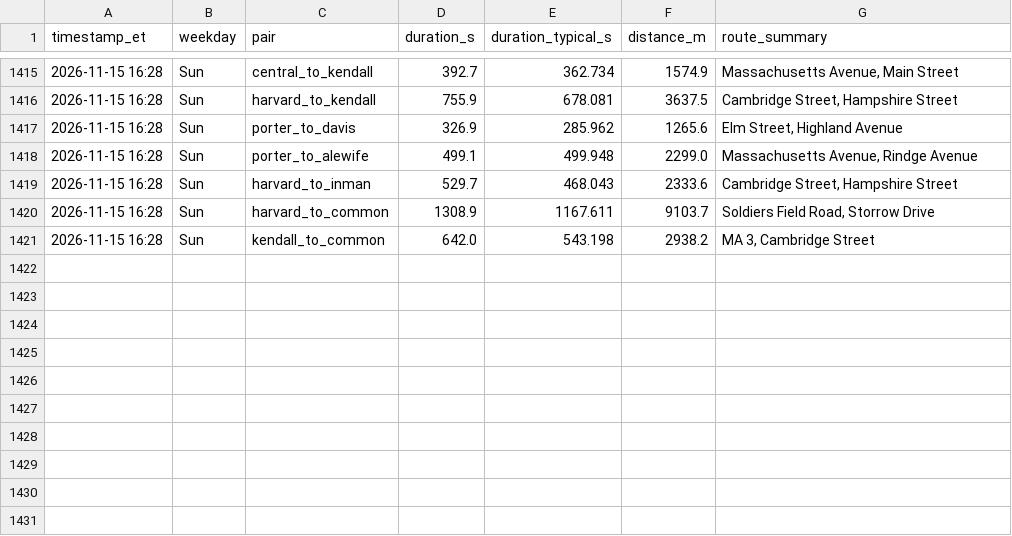
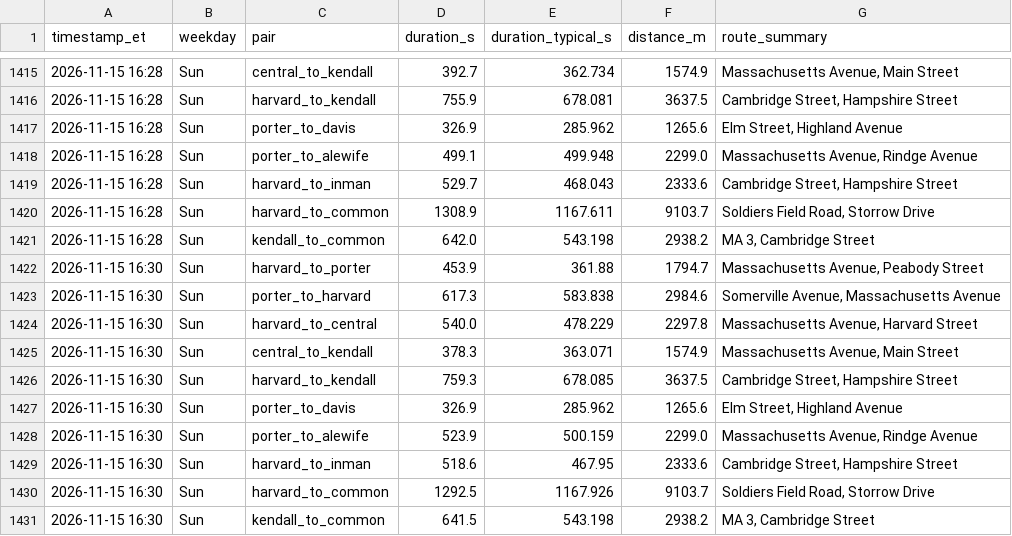
Before and after one commit to sonnywang2005/traffic-harvest, a CSV file: data/travel_times.csv, drawn as a sheet; only a part is shown, gaps mark what is left out; the diff names each change by its address in the sheet, - before the commit and + after, or states it on an @@ line.

Commit message:
harvest 2026-11-15T21:30Z

```diff
--- a/data/travel_times.csv
+++ b/data/travel_times.csv
+row 1422: 2026-11-15 16:30 | Sun | harvard_to_porter | 453.9 | 361.88 | 1794.7 | Massachusetts Avenue, Peabody Street
+row 1423: 2026-11-15 16:30 | Sun | porter_to_harvard | 617.3 | 583.838 | 2984.6 | Somerville Avenue, Massachusetts Avenue
+row 1424: 2026-11-15 16:30 | Sun | harvard_to_central | 540.0 | 478.229 | 2297.8 | Massachusetts Avenue, Harvard Street
+row 1425: 2026-11-15 16:30 | Sun | central_to_kendall | 378.3 | 363.071 | 1574.9 | Massachusetts Avenue, Main Street
+row 1426: 2026-11-15 16:30 | Sun | harvard_to_kendall | 759.3 | 678.085 | 3637.5 | Cambridge Street, Hampshire Street
+row 1427: 2026-11-15 16:30 | Sun | porter_to_davis | 326.9 | 285.962 | 1265.6 | Elm Street, Highland Avenue
+row 1428: 2026-11-15 16:30 | Sun | porter_to_alewife | 523.9 | 500.159 | 2299.0 | Massachusetts Avenue, Rindge Avenue
+row 1429: 2026-11-15 16:30 | Sun | harvard_to_inman | 518.6 | 467.95 | 2333.6 | Cambridge Street, Hampshire Street
+row 1430: 2026-11-15 16:30 | Sun | harvard_to_common | 1292.5 | 1167.926 | 9103.7 | Soldiers Field Road, Storrow Drive
+row 1431: 2026-11-15 16:30 | Sun | kendall_to_common | 641.5 | 543.198 | 2938.2 | MA 3, Cambridge Street
```
